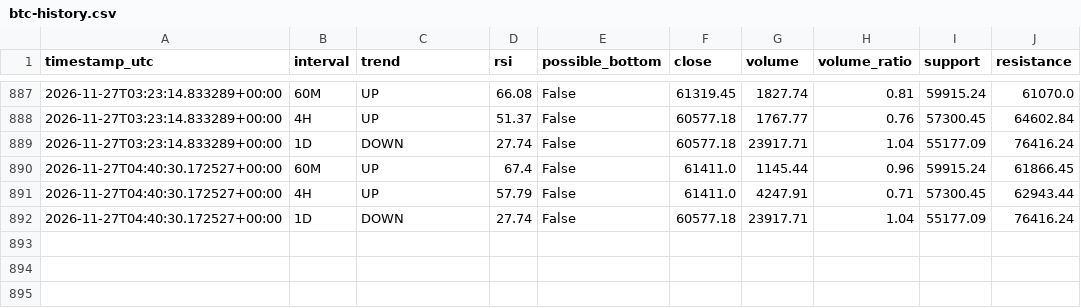
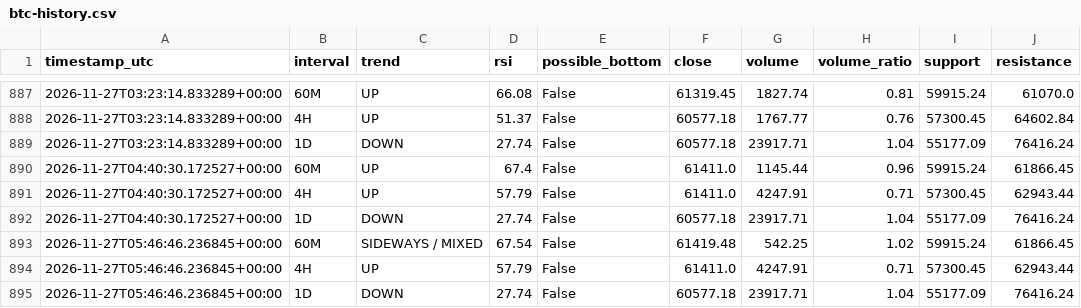
Before and after one commit to DeamonS58/btc-market-monitor-, a CSV file: btc-history.csv, drawn as a sheet; only a part is shown, gaps mark what is left out.

```diff
--- a/btc-history.csv
+++ b/btc-history.csv
@@ -892 +892,4 @@ timestamp_utc,interval,trend,rsi,possible_bottom,close,volume,volume_ratio,suppo
 2026-11-27T04:40:30.172527+00:00,1D,DOWN,27.74,False,60577.18,23917.71,1.04,55177.09,76416.24
+2026-11-27T05:46:46.236845+00:00,60M,SIDEWAYS / MIXED,67.54,False,61419.48,542.25,1.02,59915.24,61866.45
+2026-11-27T05:46:46.236845+00:00,4H,UP,57.79,False,61411.0,4247.91,0.71,57300.45,62943.44
+2026-11-27T05:46:46.236845+00:00,1D,DOWN,27.74,False,60577.18,23917.71,1.04,55177.09,76416.24
```
Also changed, not shown: 1 other file.
